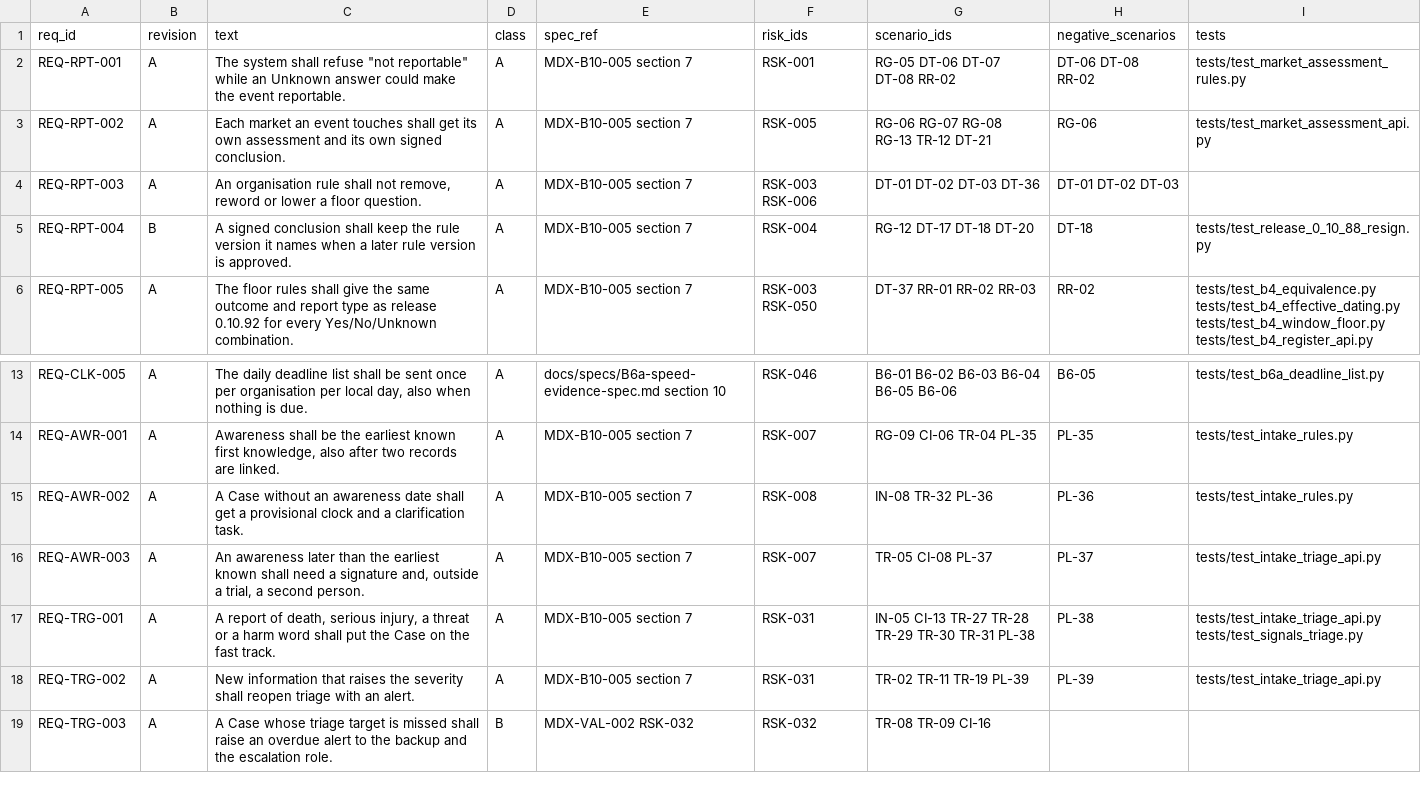
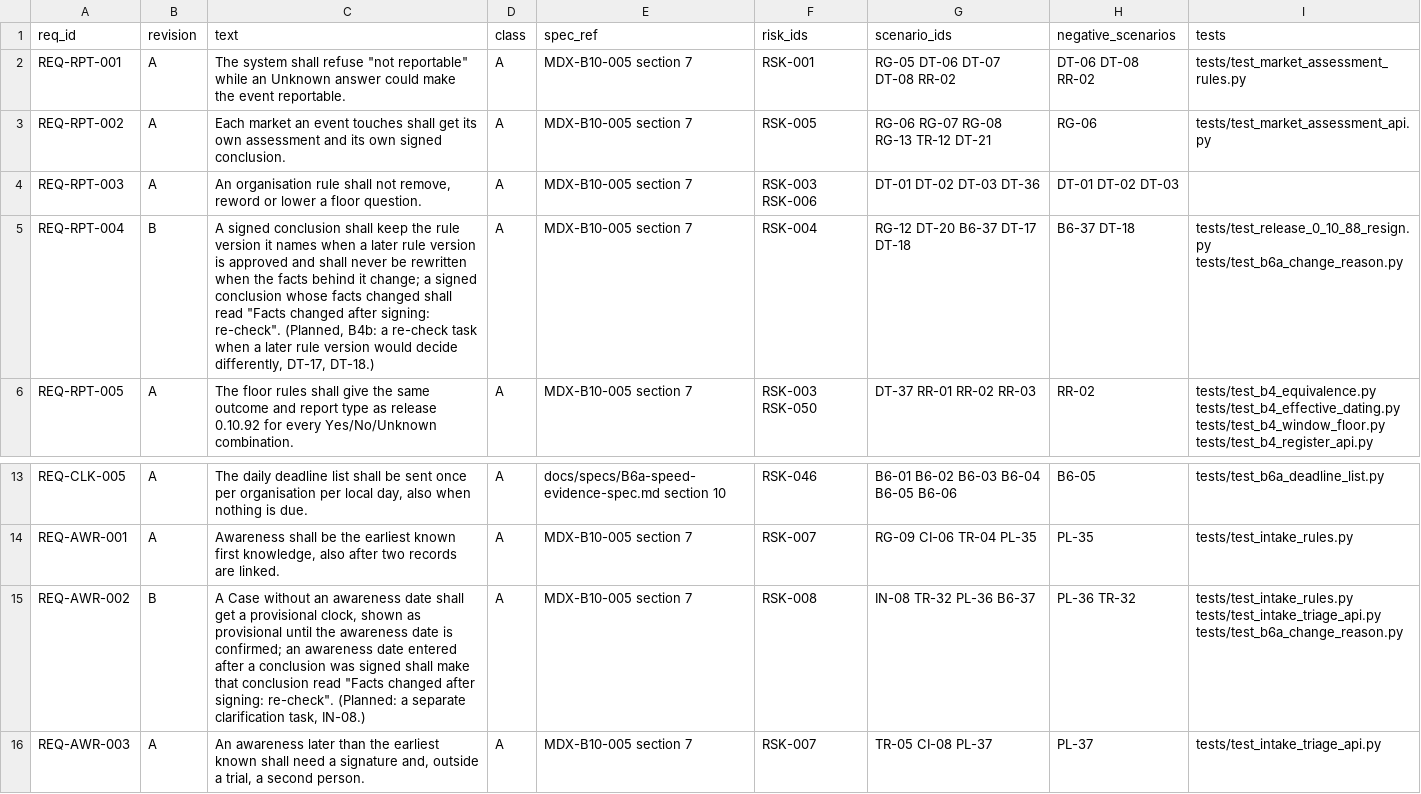
Before and after one commit to tsjharsha/MDARIX, a CSV file: docs/validation/requirements.csv, drawn as a sheet; only a part is shown, gaps mark what is left out; the shorter side is filled out with more unchanged rows.

```diff
--- a/docs/validation/requirements.csv
+++ b/docs/validation/requirements.csv
@@ -4,3 +4,3 @@ REQ-RPT-002,A,Each market an event touches shall get its own assessment and its
 REQ-RPT-003,A,"An organisation rule shall not remove, reword or lower a floor question.",A,MDX-B10-005 section 7,RSK-003 RSK-006,DT-01 DT-02 DT-03 DT-36,DT-01 DT-02 DT-03,
-REQ-RPT-004,B,A signed conclusion shall keep the rule version it names when a later rule version is approved.,A,MDX-B10-005 section 7,RSK-004,RG-12 DT-17 DT-18 DT-20,DT-18,tests/test_release_0_10_88_resign.py
+REQ-RPT-004,B,"A signed conclusion shall keep the rule version it names when a later rule version is approved and shall never be rewritten when the facts behind it change; a signed conclusion whose facts changed shall read ""Facts changed after signing: re-check"". (Planned, B4b: a re-check task when a later rule version would decide differently, DT-17, DT-18.)",A,MDX-B10-005 section 7,RSK-004,RG-12 DT-20 B6-37 DT-17 DT-18,B6-37 DT-18,tests/test_release_0_10_88_resign.py tests/test_b6a_change_reason.py
 REQ-RPT-005,A,The floor rules shall give the same outcome and report type as release 0.10.92 for every Yes/No/Unknown combination.,A,MDX-B10-005 section 7,RSK-003 RSK-050,DT-37 RR-01 RR-02 RR-03,RR-02,tests/test_b4_equivalence.py tests/test_b4_effective_dating.py tests/test_b4_window_floor.py tests/test_b4_register_api.py
@@ -14,3 +14,3 @@ REQ-CLK-005,A,"The daily deadline list shall be sent once per organisation per l
 REQ-AWR-001,A,"Awareness shall be the earliest known first knowledge, also after two records are linked.",A,MDX-B10-005 section 7,RSK-007,RG-09 CI-06 TR-04 PL-35,PL-35,tests/test_intake_rules.py
-REQ-AWR-002,A,A Case without an awareness date shall get a provisional clock and a clarification task.,A,MDX-B10-005 section 7,RSK-008,IN-08 TR-32 PL-36,PL-36,tests/test_intake_rules.py
+REQ-AWR-002,B,"A Case without an awareness date shall get a provisional clock, shown as provisional until the awareness date is confirmed; an awareness date entered after a conclusion was signed shall make that conclusion read ""Facts changed after signing: re-check"". (Planned: a separate clarification task, IN-08.)",A,MDX-B10-005 section 7,RSK-008,IN-08 TR-32 PL-36 B6-37,PL-36 TR-32,tests/test_intake_rules.py tests/test_intake_triage_api.py tests/test_b6a_change_reason.py
 REQ-AWR-003,A,"An awareness later than the earliest known shall need a signature and, outside a trial, a second person.",A,MDX-B10-005 section 7,RSK-007,TR-05 CI-08 PL-37,PL-37,tests/test_intake_triage_api.py
```
Also changed, not shown: 5 other files.
